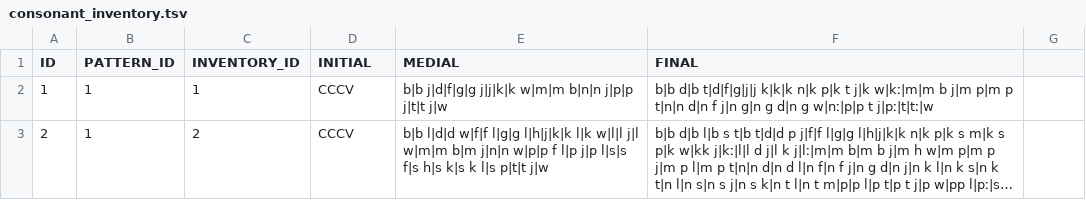
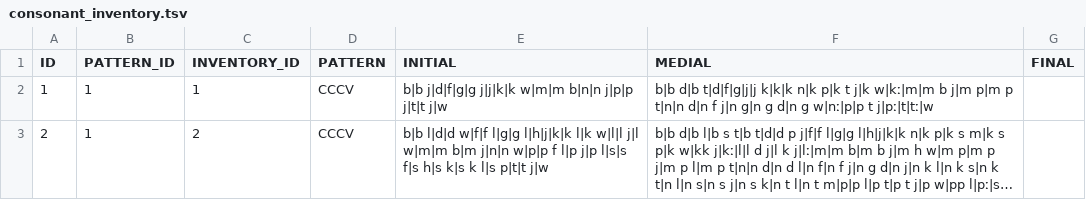
Before and after one commit to tresoldi/abzu, a TSV file: resources/consonant_inventory.tsv, drawn as a sheet; only a part is shown; long unchanged cells end in ….

```diff
--- a/resources/consonant_inventory.tsv
+++ b/resources/consonant_inventory.tsv
@@ -1,2 +1,2 @@
-ID	PATTERN_ID	INVENTORY_ID	INITIAL	MEDIAL	FINAL
+ID	PATTERN_ID	INVENTORY_ID	PATTERN	INITIAL	MEDIAL	FINAL
 1	1	1	CCCV	b|b j|d|f|g|g j|j|k|k w|m|m b|n|n j|p|p j|t|t j|w	b|b d|b t|d|f|g|j|j k|k|k n|k p|k t j|k w|kː|m|m b j|m p|m p t|n|n d|n f j|n g|n g d|n g w|nː|p|p t j|pː|t|tː|w	
```
Also changed, not shown: 3 other files.
